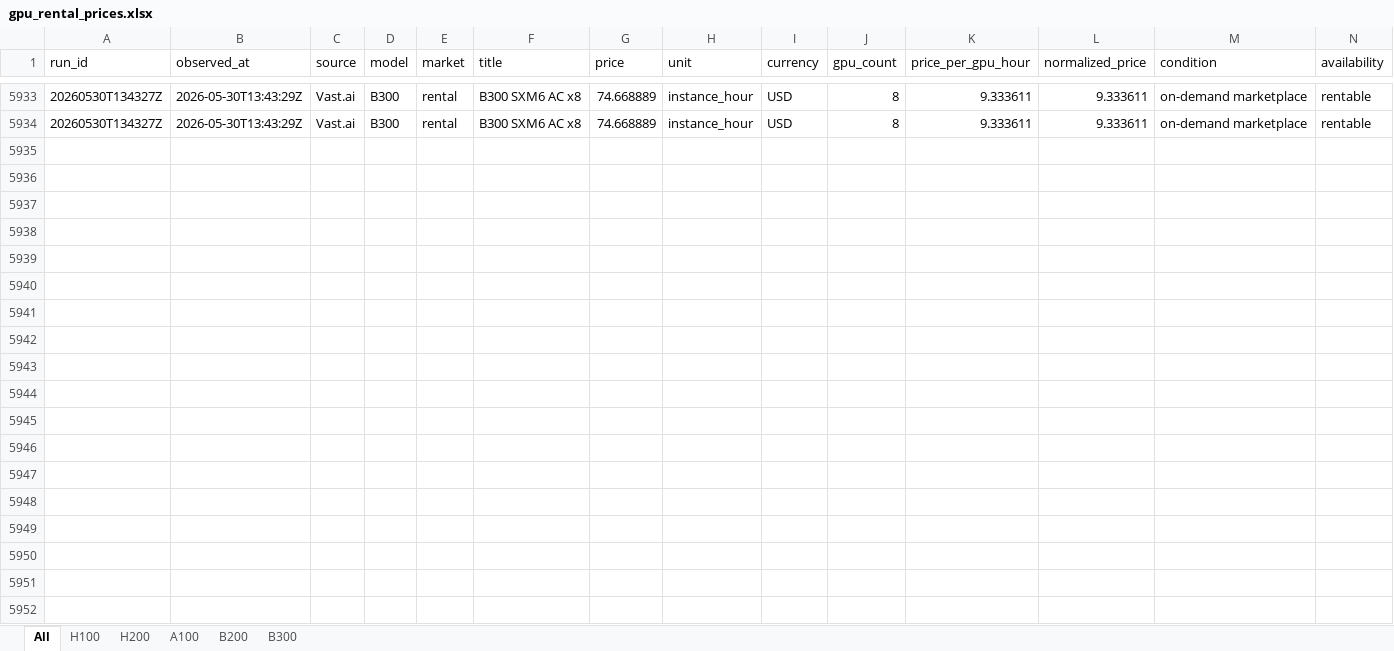
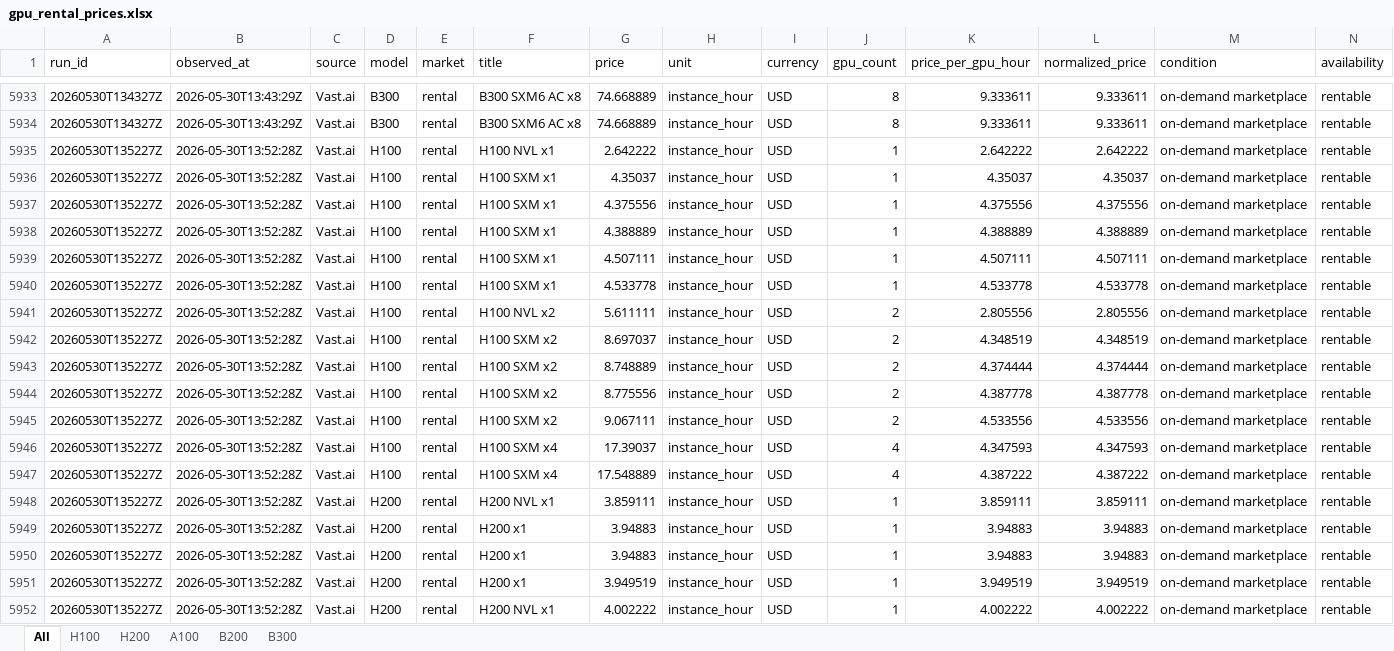
Before and after one commit to jacknio/gpumonitor, an Excel workbook: h100price/static/exports/gpu_rental_prices.xlsx, sheet All, drawn as a sheet; only a part is shown, gaps mark what is left out; values as stored, in another font and other column widths than the file's, no borders; rows hold the shown columns only; the diff covers the shown part only; the diff names each change by its address in the sheet, - before the commit and + after, or states it on an @@ line.

```diff
--- a/h100price/static/exports/gpu_rental_prices.xlsx (sheet All)
+++ b/h100price/static/exports/gpu_rental_prices.xlsx (sheet All)
+row 5935: 20260530T135227Z | 2026-05-30T13:52:28Z | Vast.ai | H100 | rental | H100 NVL x1 | 2.642222 | instance_hour | USD | 1 | 2.642222 | 2.642222 | on-demand marketplace | rentable
+row 5936: 20260530T135227Z | 2026-05-30T13:52:28Z | Vast.ai | H100 | rental | H100 SXM x1 | 4.35037 | instance_hour | USD | 1 | 4.35037 | 4.35037 | on-demand marketplace | rentable
+row 5937: 20260530T135227Z | 2026-05-30T13:52:28Z | Vast.ai | H100 | rental | H100 SXM x1 | 4.375556 | instance_hour | USD | 1 | 4.375556 | 4.375556 | on-demand marketplace | rentable
+row 5938: 20260530T135227Z | 2026-05-30T13:52:28Z | Vast.ai | H100 | rental | H100 SXM x1 | 4.388889 | instance_hour | USD | 1 | 4.388889 | 4.388889 | on-demand marketplace | rentable
+row 5939: 20260530T135227Z | 2026-05-30T13:52:28Z | Vast.ai | H100 | rental | H100 SXM x1 | 4.507111 | instance_hour | USD | 1 | 4.507111 | 4.507111 | on-demand marketplace | rentable
+row 5940: 20260530T135227Z | 2026-05-30T13:52:28Z | Vast.ai | H100 | rental | H100 SXM x1 | 4.533778 | instance_hour | USD | 1 | 4.533778 | 4.533778 | on-demand marketplace | rentable
+row 5941: 20260530T135227Z | 2026-05-30T13:52:28Z | Vast.ai | H100 | rental | H100 NVL x2 | 5.611111 | instance_hour | USD | 2 | 2.805556 | 2.805556 | on-demand marketplace | rentable
+row 5942: 20260530T135227Z | 2026-05-30T13:52:28Z | Vast.ai | H100 | rental | H100 SXM x2 | 8.697037 | instance_hour | USD | 2 | 4.348519 | 4.348519 | on-demand marketplace | rentable
+row 5943: 20260530T135227Z | 2026-05-30T13:52:28Z | Vast.ai | H100 | rental | H100 SXM x2 | 8.748889 | instance_hour | USD | 2 | 4.374444 | 4.374444 | on-demand marketplace | rentable
+row 5944: 20260530T135227Z | 2026-05-30T13:52:28Z | Vast.ai | H100 | rental | H100 SXM x2 | 8.775556 | instance_hour | USD | 2 | 4.387778 | 4.387778 | on-demand marketplace | rentable
+row 5945: 20260530T135227Z | 2026-05-30T13:52:28Z | Vast.ai | H100 | rental | H100 SXM x2 | 9.067111 | instance_hour | USD | 2 | 4.533556 | 4.533556 | on-demand marketplace | rentable
+row 5946: 20260530T135227Z | 2026-05-30T13:52:28Z | Vast.ai | H100 | rental | H100 SXM x4 | 17.39037 | instance_hour | USD | 4 | 4.347593 | 4.347593 | on-demand marketplace | rentable
+row 5947: 20260530T135227Z | 2026-05-30T13:52:28Z | Vast.ai | H100 | rental | H100 SXM x4 | 17.548889 | instance_hour | USD | 4 | 4.387222 | 4.387222 | on-demand marketplace | rentable
+row 5948: 20260530T135227Z | 2026-05-30T13:52:28Z | Vast.ai | H200 | rental | H200 NVL x1 | 3.859111 | instance_hour | USD | 1 | 3.859111 | 3.859111 | on-demand marketplace | rentable
+row 5949: 20260530T135227Z | 2026-05-30T13:52:28Z | Vast.ai | H200 | rental | H200 x1 | 3.94883 | instance_hour | USD | 1 | 3.94883 | 3.94883 | on-demand marketplace | rentable
+row 5950: 20260530T135227Z | 2026-05-30T13:52:28Z | Vast.ai | H200 | rental | H200 x1 | 3.94883 | instance_hour | USD | 1 | 3.94883 | 3.94883 | on-demand marketplace | rentable
+row 5951: 20260530T135227Z | 2026-05-30T13:52:28Z | Vast.ai | H200 | rental | H200 x1 | 3.949519 | instance_hour | USD | 1 | 3.949519 | 3.949519 | on-demand marketplace | rentable
+row 5952: 20260530T135227Z | 2026-05-30T13:52:28Z | Vast.ai | H200 | rental | H200 NVL x1 | 4.002222 | instance_hour | USD | 1 | 4.002222 | 4.002222 | on-demand marketplace | rentable
```
Also changed, not shown: 70 added rows elsewhere in this sheet, sheet B200, sheet B300, sheet H200, sheet A100, sheet H100, h100price/static/exports/a100_rental_prices.xlsx, h100price/static/exports/b200_rental_prices.xlsx, 15 other files.
